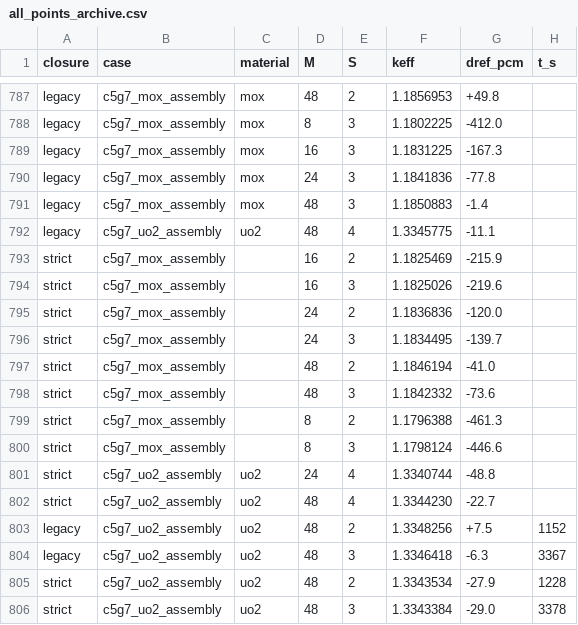
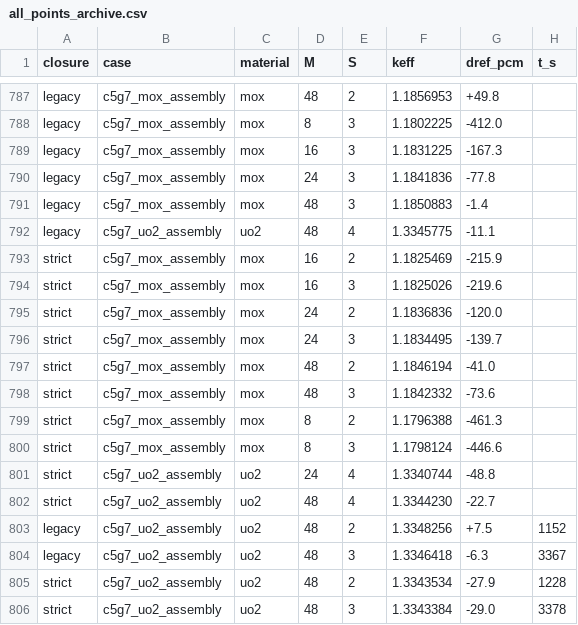
Before and after one commit to xycjscs/OpenPSN, a CSV file: paper_strict/data/all_points_archive.csv, drawn as a sheet; only a part is shown, gaps mark what is left out.

Commit message:
data: backfill material column for 8 strict MOX archive rows
audit_stats.py groups by (closure, material); these rows keyed under empty
material and were silently dropped from the weak-group statistics.

```diff
--- a/paper_strict/data/all_points_archive.csv
+++ b/paper_strict/data/all_points_archive.csv
@@ -792,10 +792,10 @@ legacy,c5g7_mox_assembly,mox,48,3,1.1850883,-1.4,
 legacy,c5g7_uo2_assembly,uo2,48,4,1.3345775,-11.1,
-strict,c5g7_mox_assembly,,16,2,1.1825469,-215.9,
-strict,c5g7_mox_assembly,,16,3,1.1825026,-219.6,
-strict,c5g7_mox_assembly,,24,2,1.1836836,-120.0,
-strict,c5g7_mox_assembly,,24,3,1.1834495,-139.7,
-strict,c5g7_mox_assembly,,48,2,1.1846194,-41.0,
-strict,c5g7_mox_assembly,,48,3,1.1842332,-73.6,
-strict,c5g7_mox_assembly,,8,2,1.1796388,-461.3,
-strict,c5g7_mox_assembly,,8,3,1.1798124,-446.6,
+strict,c5g7_mox_assembly,mox,16,2,1.1825469,-215.9,
+strict,c5g7_mox_assembly,mox,16,3,1.1825026,-219.6,
+strict,c5g7_mox_assembly,mox,24,2,1.1836836,-120.0,
+strict,c5g7_mox_assembly,mox,24,3,1.1834495,-139.7,
+strict,c5g7_mox_assembly,mox,48,2,1.1846194,-41.0,
+strict,c5g7_mox_assembly,mox,48,3,1.1842332,-73.6,
+strict,c5g7_mox_assembly,mox,8,2,1.1796388,-461.3,
+strict,c5g7_mox_assembly,mox,8,3,1.1798124,-446.6,
 strict,c5g7_uo2_assembly,uo2,24,4,1.3340744,-48.8,
```
